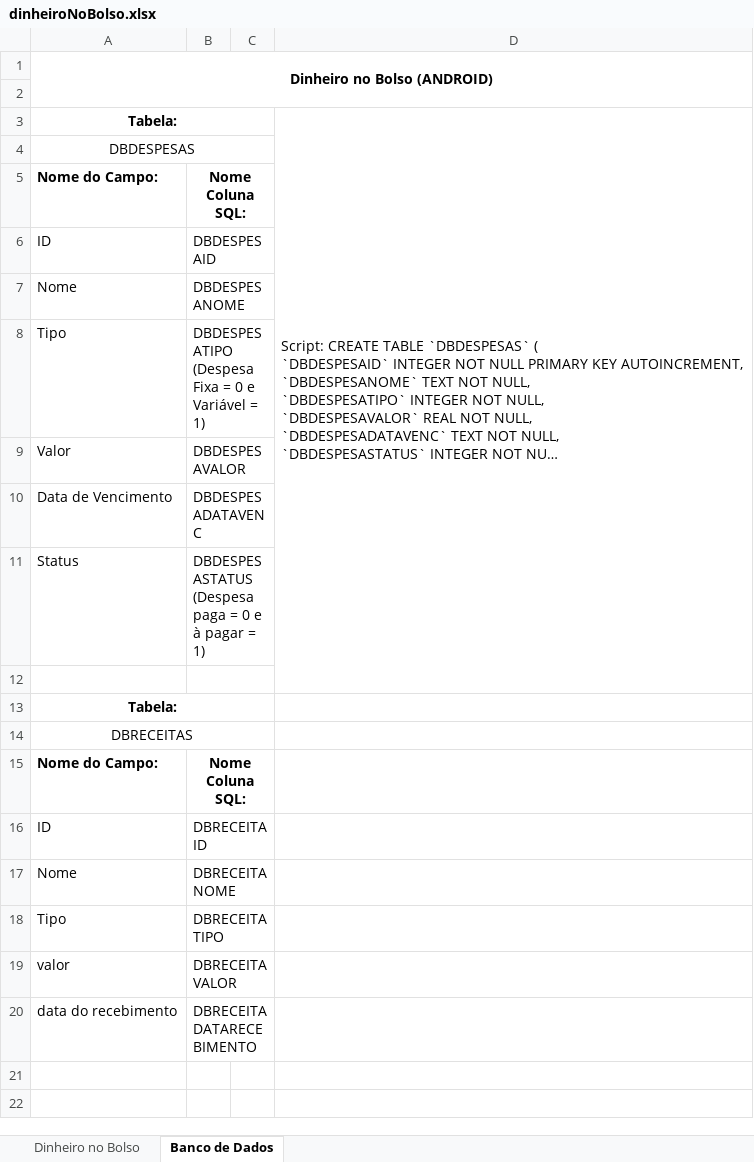
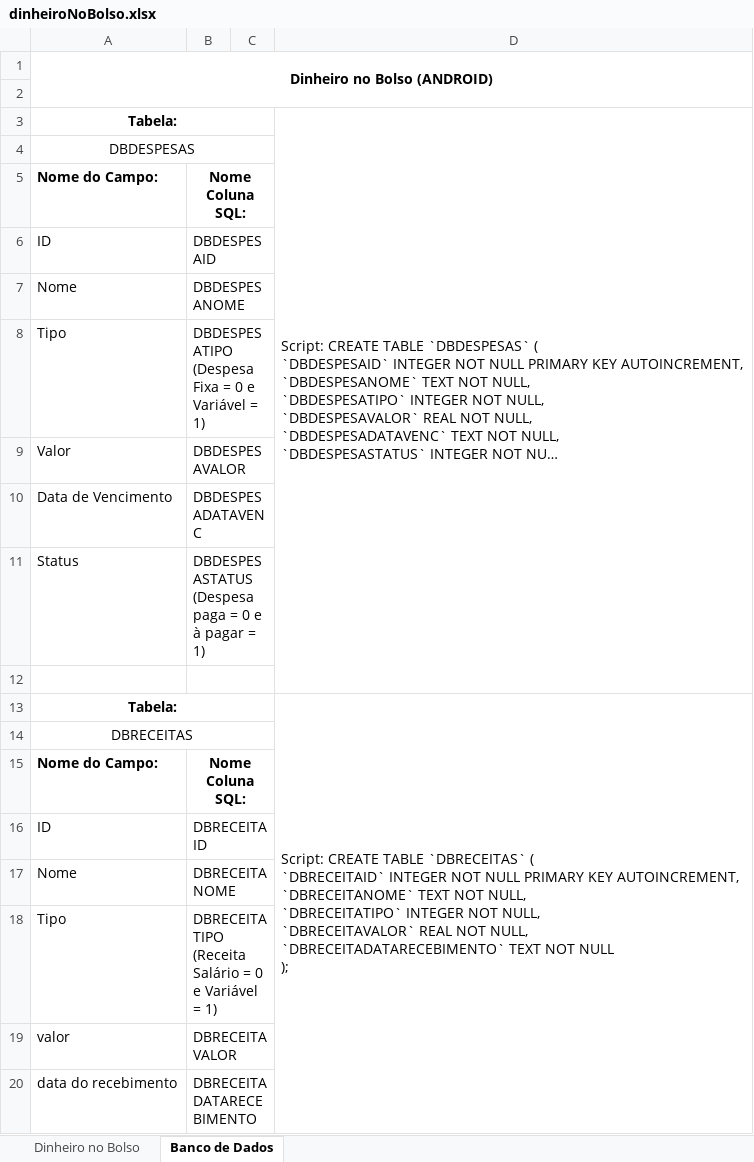
Before and after one commit to GeorgemCabral/DinheiroNoBolso, an Excel workbook: documentacao/dinheiroNoBolso.xlsx, sheet Banco de Dados, drawn as a sheet; long unchanged cells end in …; values as stored, in another font and other column widths than the file's, no borders; ↵ is a line break in a cell; the diff names each change by its address in the sheet, - before the commit and + after, or states it on an @@ line.

Commit message:
Comecando a aplicacao da funcionalidade de cadastro, alteracao e exclusao da receita

```diff
--- a/documentacao/dinheiroNoBolso.xlsx (sheet Banco de Dados)
+++ b/documentacao/dinheiroNoBolso.xlsx (sheet Banco de Dados)
-D13: (empty)
+D13: Script: CREATE TABLE `DBRECEITAS` ( ↵ `DBRECEITAID` INTEGER NOT NULL PRIMARY KEY AUTOINCREMENT, ↵ `DBRECEITANOME` TEXT NOT NULL, ↵ `DBRECEITATIPO` INTEGER NOT NULL, ↵ `DBRECEITAVALOR` REAL NOT NULL, ↵ `DBRECEITADATARECEBIMENTO` TEXT NOT NULL ↵ );
+D13:D20 merged
-B18: DBRECEITATIPO
+B18: DBRECEITATIPO (Receita Salário = 0 e Variável = 1)
```
Also changed, not shown: 25 other files.
